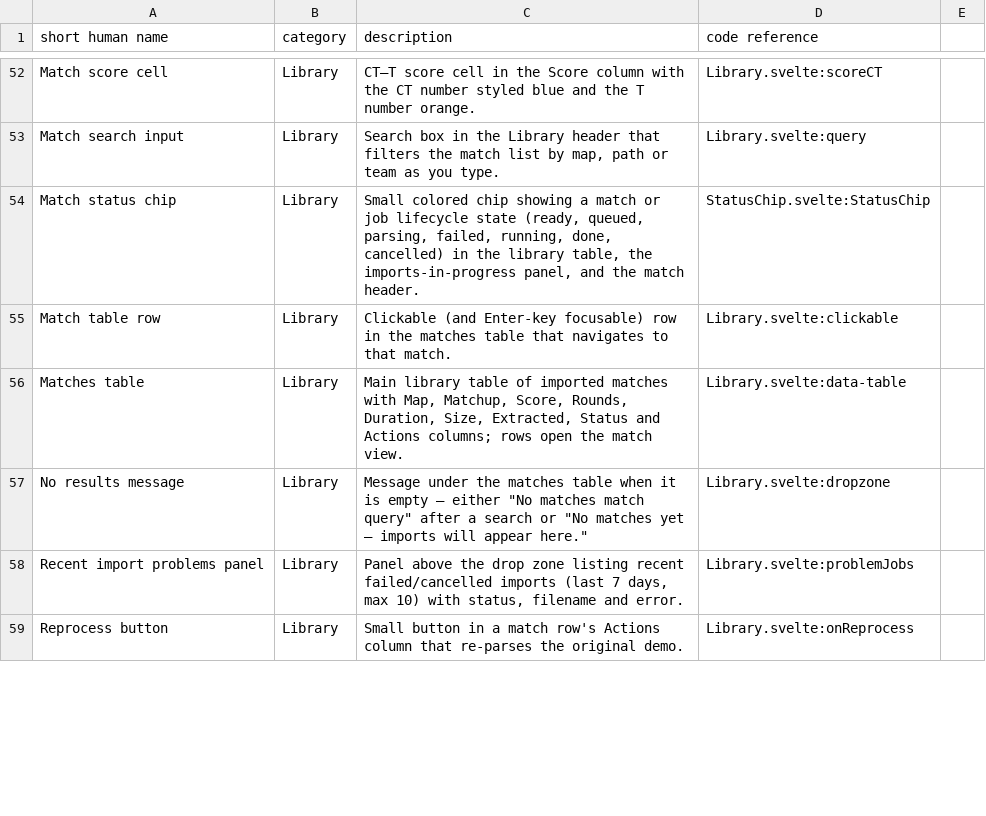
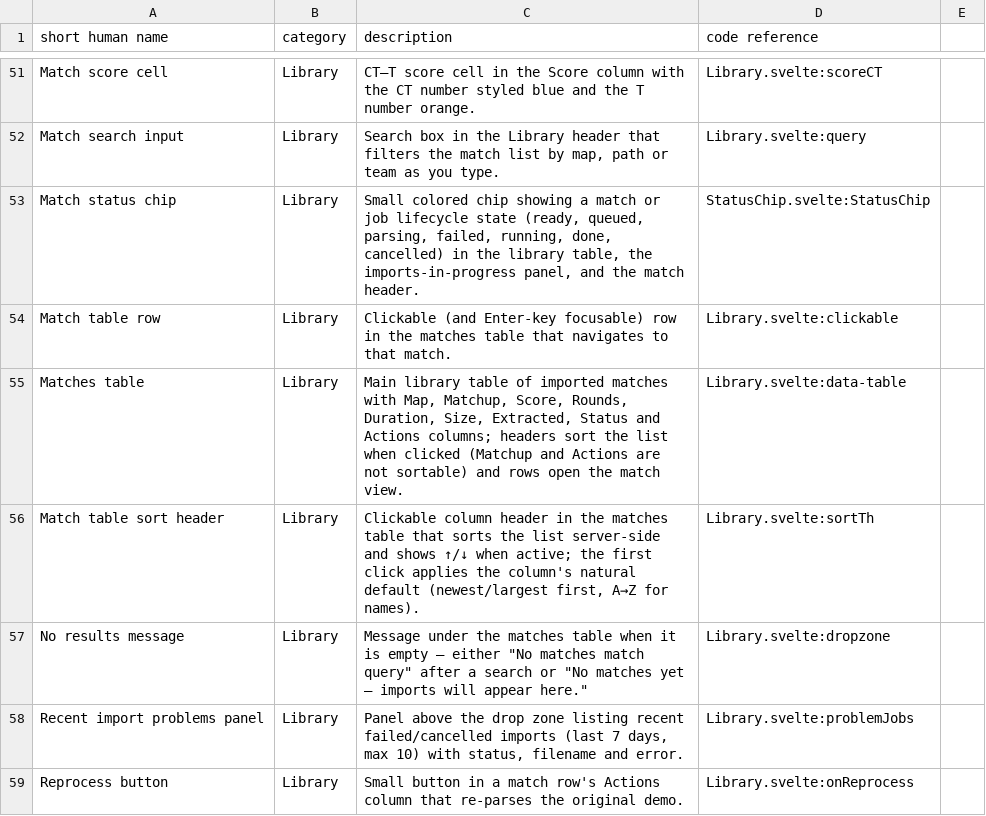
Before and after one commit to ChristianWSmith/spectra, a CSV file: ref/ui-elements.csv, drawn as a sheet; only a part is shown, gaps mark what is left out; the diff covers the shown part only.

```diff
--- a/ref/ui-elements.csv
+++ b/ref/ui-elements.csv
@@ -55,3 +54,4 @@ Match status chip,Library,"Small colored chip showing a match or job lifecycle s
 Match table row,Library,Clickable (and Enter-key focusable) row in the matches table that navigates to that match.,Library.svelte:clickable
-Matches table,Library,"Main library table of imported matches with Map, Matchup, Score, Rounds, Duration, Size, Extracted, Status and Actions columns; rows open the match view.",Library.svelte:data-table
+Matches table,Library,"Main library table of imported matches with Map, Matchup, Score, Rounds, Duration, Size, Extracted, Status and Actions columns; headers sort the list when clicked (Matchup and Actions are not sortable) and rows open the match view.",Library.svelte:data-table
+Match table sort header,Library,"Clickable column header in the matches table that sorts the list server-side and shows ↑/↓ when active; the first click applies the column's natural default (newest/largest first, A→Z for names).",Library.svelte:sortTh
 No results message,Library,"Message under the matches table when it is empty — either ""No matches match query"" after a search or ""No matches yet — imports will appear here.""",Library.svelte:dropzone
```
Also changed, not shown: 2 added rows, 4 removed rows and 18 edited cells elsewhere in this file, 37 other files.
